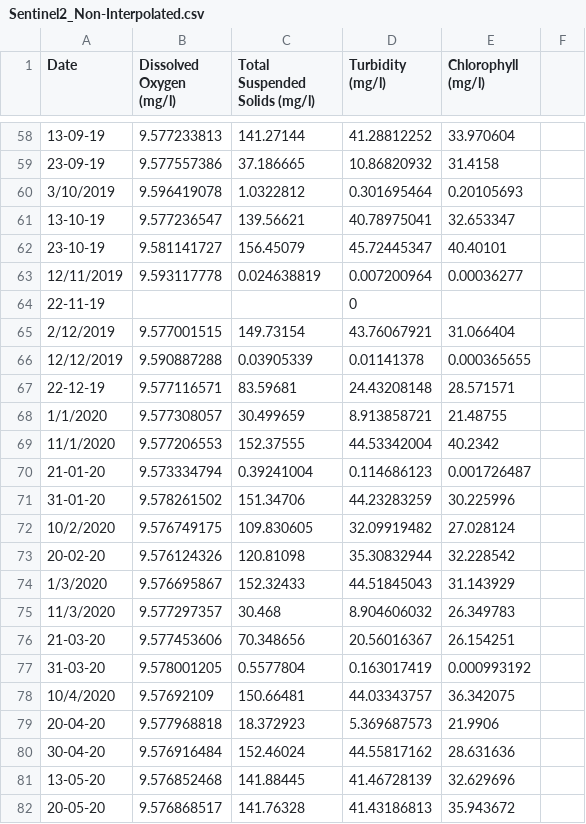
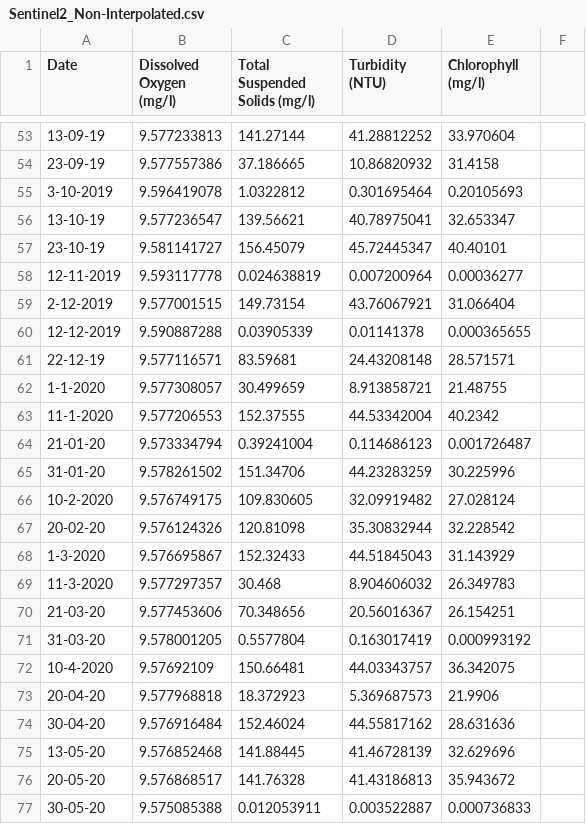
Before and after one commit to kumailkhan1/Time-series-analysis-and-prediction-of-water-quality-through-remote-sensing-GIS-and-IoT, a CSV file: public/dashboard/Sentinel2_Non-Interpolated.csv, drawn as a sheet; only a part is shown, gaps mark what is left out; the shorter side is filled out with more unchanged rows; the diff covers the shown part only.

```diff
--- a/public/dashboard/Sentinel2_Non-Interpolated.csv
+++ b/public/dashboard/Sentinel2_Non-Interpolated.csv
@@ -1 +1 @@
-Date,Dissolved Oxygen (mg/l),Total Suspended Solids (mg/l),Turbidity (mg/l),Chlorophyll (mg/l)
+Date,Dissolved Oxygen (mg/l),Total Suspended Solids (mg/l),Turbidity (NTU),Chlorophyll (mg/l)
@@ -59,21 +54,20 @@ Date,Dissolved Oxygen (mg/l),Total Suspended Solids (mg/l),Turbidity (mg/l),Chlo
 23-09-19,9.577557386,37.186665,10.86820932,31.4158
-3/10/2019,9.596419078,1.0322812,0.301695464,0.20105693
+3-10-2019,9.596419078,1.0322812,0.301695464,0.20105693
 13-10-19,9.577236547,139.56621,40.78975041,32.653347
 23-10-19,9.581141727,156.45079,45.72445347,40.40101
-12/11/2019,9.593117778,0.024638819,0.007200964,0.00036277
-22-11-19,,,0,
-2/12/2019,9.577001515,149.73154,43.76067921,31.066404
-12/12/2019,9.590887288,0.03905339,0.01141378,0.000365655
+12-11-2019,9.593117778,0.024638819,0.007200964,0.00036277
+2-12-2019,9.577001515,149.73154,43.76067921,31.066404
+12-12-2019,9.590887288,0.03905339,0.01141378,0.000365655
 22-12-19,9.577116571,83.59681,24.43208148,28.571571
-1/1/2020,9.577308057,30.499659,8.913858721,21.48755
-11/1/2020,9.577206553,152.37555,44.53342004,40.2342
+1-1-2020,9.577308057,30.499659,8.913858721,21.48755
+11-1-2020,9.577206553,152.37555,44.53342004,40.2342
 21-01-20,9.573334794,0.39241004,0.114686123,0.001726487
 31-01-20,9.578261502,151.34706,44.23283259,30.225996
-10/2/2020,9.576749175,109.830605,32.09919482,27.028124
+10-2-2020,9.576749175,109.830605,32.09919482,27.028124
 20-02-20,9.576124326,120.81098,35.30832944,32.228542
-1/3/2020,9.576695867,152.32433,44.51845043,31.143929
-11/3/2020,9.577297357,30.468,8.904606032,26.349783
+1-3-2020,9.576695867,152.32433,44.51845043,31.143929
+11-3-2020,9.577297357,30.468,8.904606032,26.349783
 21-03-20,9.577453606,70.348656,20.56016367,26.154251
 31-03-20,9.578001205,0.5577804,0.163017419,0.000993192
-10/4/2020,9.57692109,150.66481,44.03343757,36.342075
+10-4-2020,9.57692109,150.66481,44.03343757,36.342075
 20-04-20,9.577968818,18.372923,5.369687573,21.9906
```
Also changed, not shown: 5 removed rows and 39 edited cells elsewhere in this file, public/dashboard/GIS Dataset.csv, public/dashboard/IoT Dataset.csv, 7 other files.
